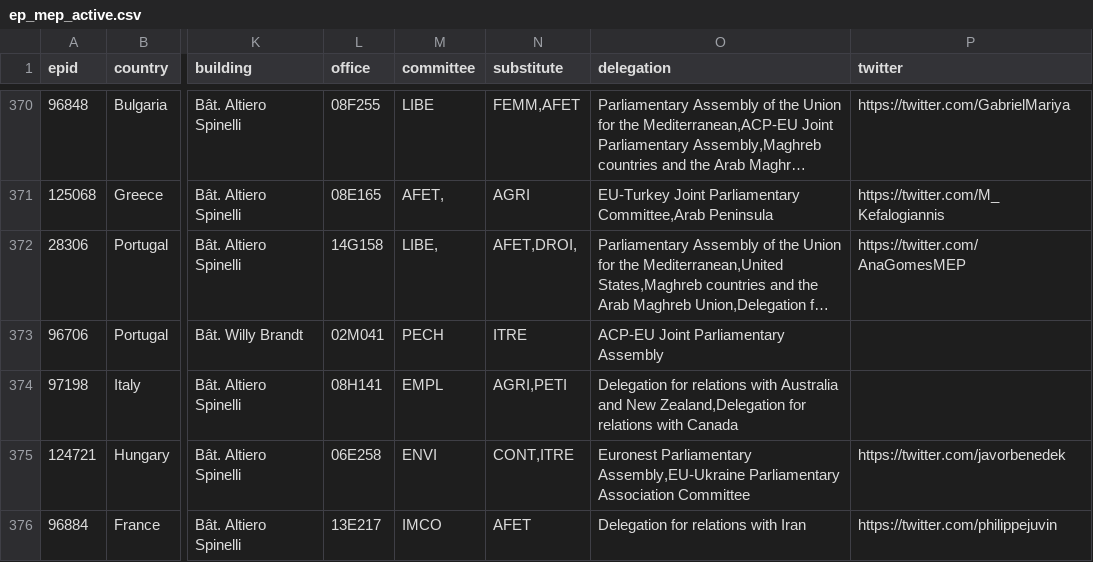
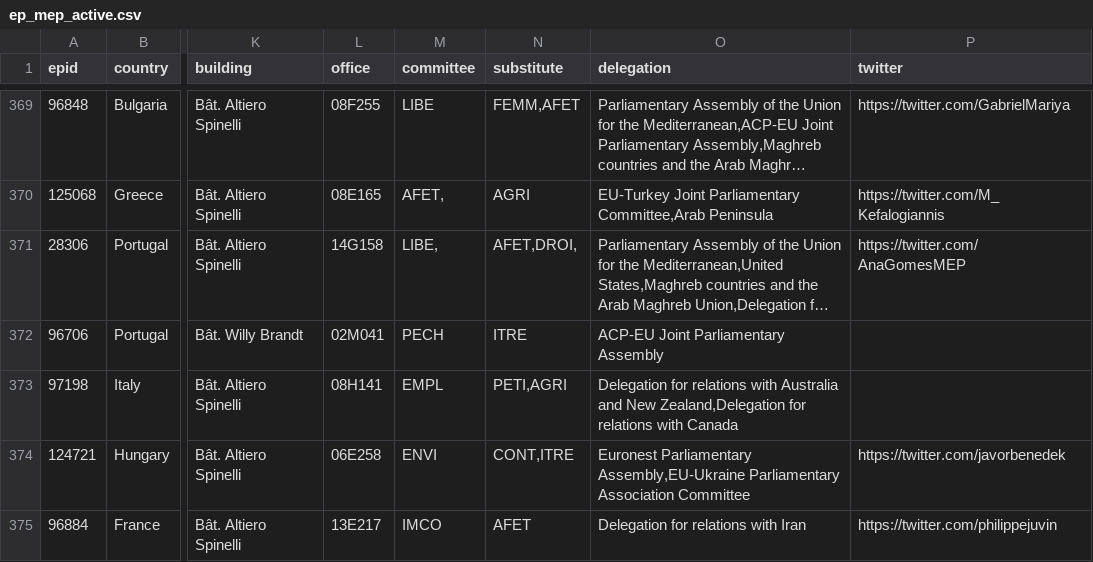
Before and after one commit to TechToThePeople/parltrack-tools, a CSV file: ep_mep_active.csv, drawn as a sheet; only a part is shown, gaps mark what is left out; long unchanged cells end in …; addresses are those after the commit; the diff covers the shown part only; the diff names each change by its address in the sheet, - before the commit and + after, or states it on an @@ line.

```diff
--- a/ep_mep_active.csv
+++ b/ep_mep_active.csv
-N373 (substitute): AGRI,PETI
+N373 (substitute): PETI,AGRI
```
Also changed, not shown: 1 added row, 2 removed rows and 25 edited cells elsewhere in this file.
